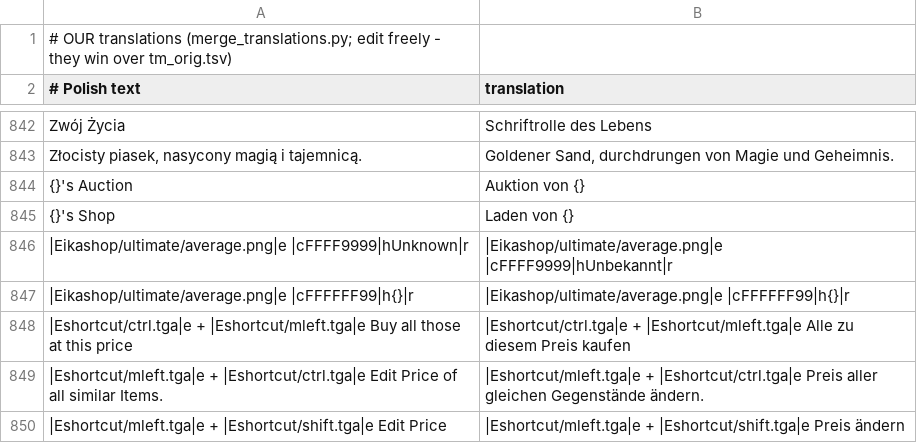
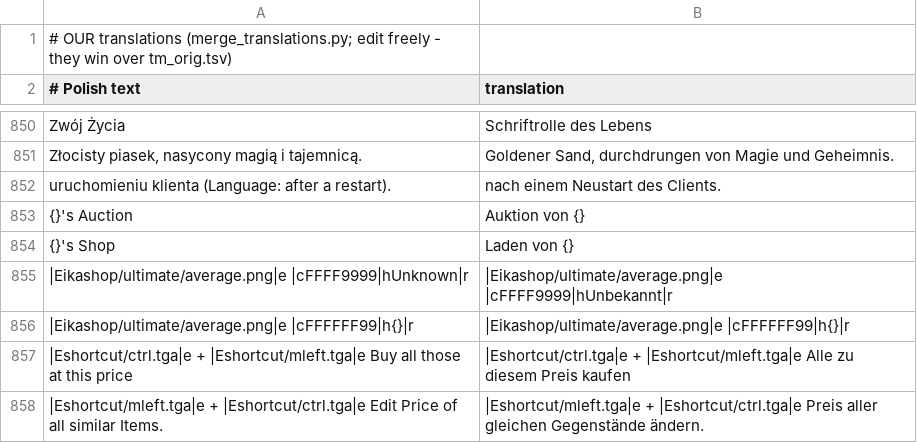
Before and after one commit to zaxerrrr-dot/mt2009-sp-plus, a TSV file: client-patches/lang/de/tm.tsv, drawn as a sheet; only a part is shown, gaps mark what is left out; the shorter side is filled out with more unchanged rows; the diff covers the shown part only.

```diff
--- a/client-patches/lang/de/tm.tsv
+++ b/client-patches/lang/de/tm.tsv
@@ -843,2 +851,3 @@ Zwój Życia	Schriftrolle des Lebens
 Złocisty piasek, nasycony magią i tajemnicą.	Goldener Sand, durchdrungen von Magie und Geheimnis.
+uruchomieniu klienta (Language: after a restart).	nach einem Neustart des Clients.
 {}'s Auction	Auktion von {}
```
Also changed, not shown: 8 added rows elsewhere in this file, client-patches/lang/en/tm.tsv, 13 other files.
